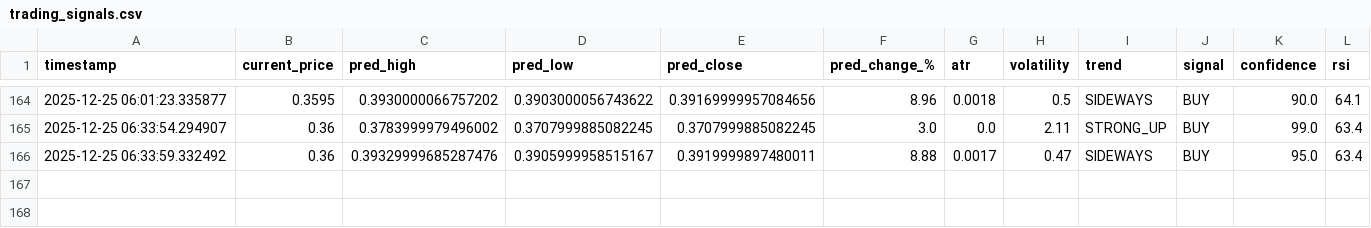
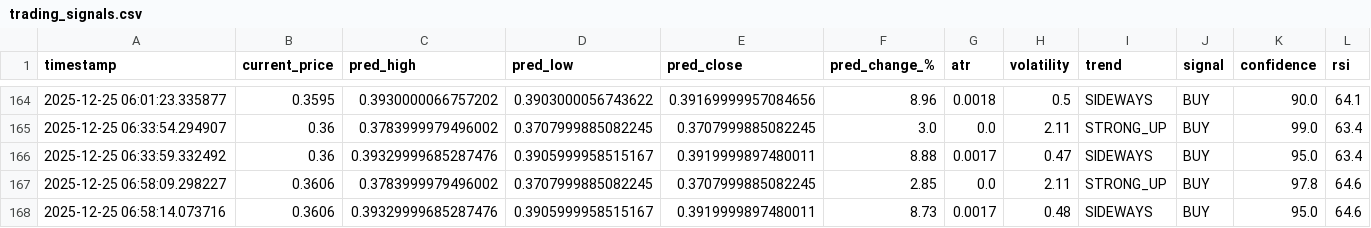
Before and after one commit to winningtrendingbots/winningtrendingbots.github.io, a CSV file: trading_signals.csv, drawn as a sheet; only a part is shown, gaps mark what is left out.

```diff
--- a/trading_signals.csv
+++ b/trading_signals.csv
@@ -166 +166,3 @@ timestamp,current_price,pred_high,pred_low,pred_close,pred_change_%,atr,volatili
 2025-12-25 06:33:59.332492,0.36,0.39329999685287476,0.3905999958515167,0.3919999897480011,8.88,0.0017,0.47,SIDEWAYS,BUY,95.0,63.4
+2025-12-25 06:58:09.298227,0.3606,0.3783999979496002,0.3707999885082245,0.3707999885082245,2.85,0.0,2.11,STRONG_UP,BUY,97.8,64.6
+2025-12-25 06:58:14.073716,0.3606,0.39329999685287476,0.3905999958515167,0.3919999897480011,8.73,0.0017,0.48,SIDEWAYS,BUY,95.0,64.6
```
Also changed, not shown: prediction_tracker.csv, 1 other file.
